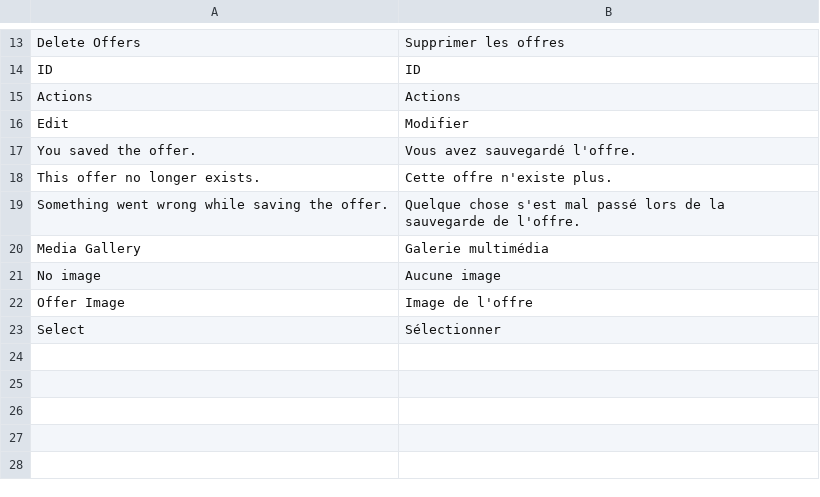
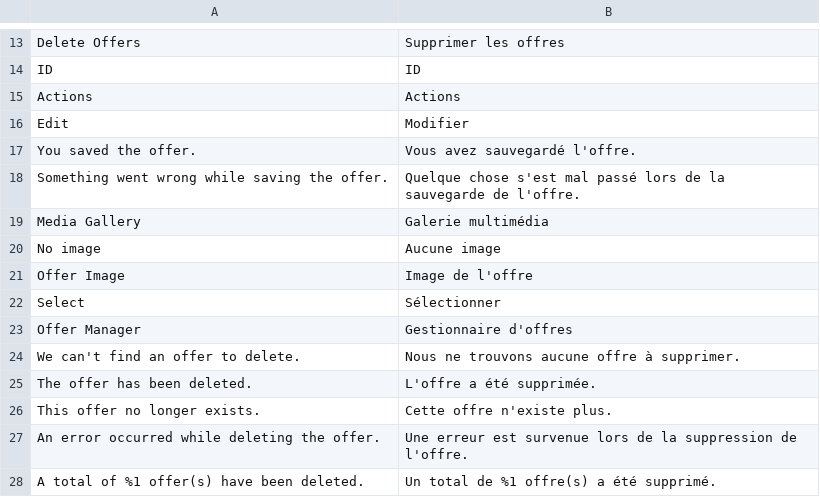
Before and after one commit to kevinrichard31/OfferManager, a CSV file: i18n/fr_FR.csv, drawn as a sheet; only a part is shown, gaps mark what is left out.

```diff
--- a/i18n/fr_FR.csv
+++ b/i18n/fr_FR.csv
@@ -17,3 +17,2 @@
 "You saved the offer.","Vous avez sauvegardé l'offre."
-"This offer no longer exists.","Cette offre n'existe plus."
 "Something went wrong while saving the offer.","Quelque chose s'est mal passé lors de la sauvegarde de l'offre."
@@ -23 +22,7 @@
 "Select","Sélectionner"
+"Offer Manager","Gestionnaire d'offres"
+"We can't find an offer to delete.","Nous ne trouvons aucune offre à supprimer."
+"The offer has been deleted.","L'offre a été supprimée."
+"This offer no longer exists.","Cette offre n'existe plus."
+"An error occurred while deleting the offer.","Une erreur est survenue lors de la suppression de l'offre."
+"A total of %1 offer(s) have been deleted.","Un total de %1 offre(s) a été supprimé."
```
Also changed, not shown: 5 other files.
